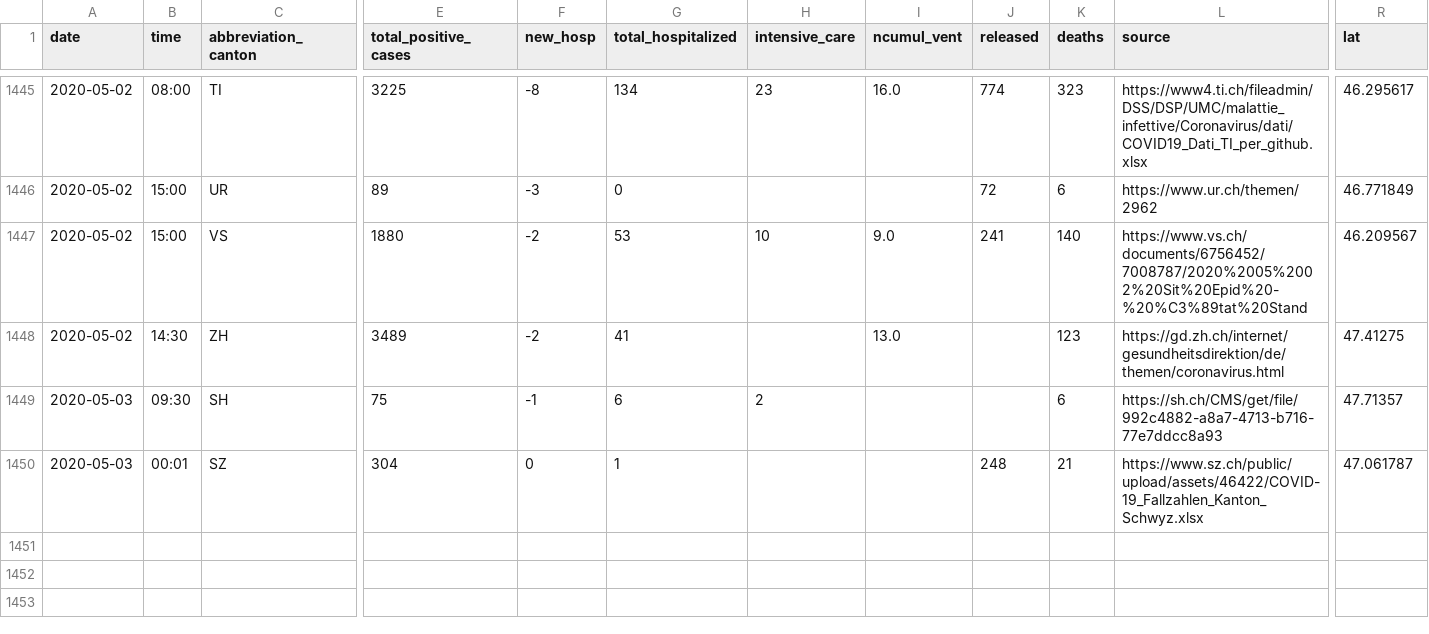
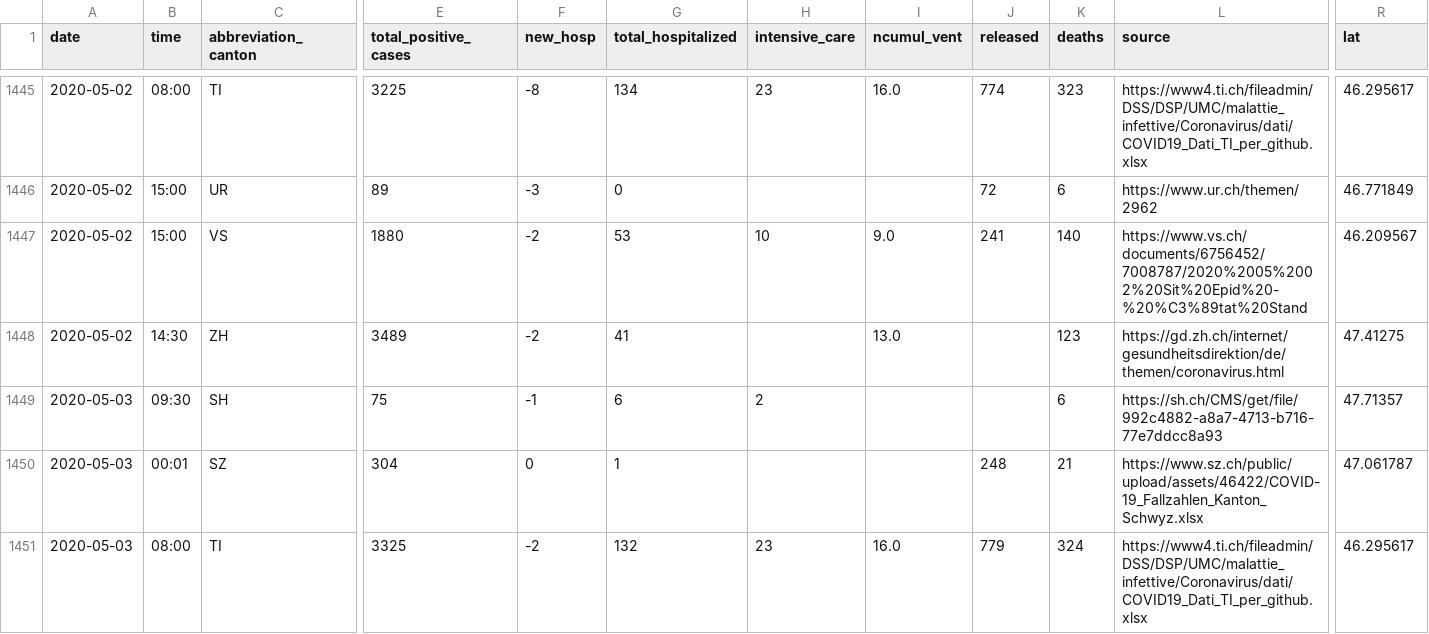
Before and after one commit to ddrobotec/ddrobotec.github.io, a CSV file: covid19_openzh_data/dd-covid19-openzh-cantons-series.csv, drawn as a sheet; only a part is shown, gaps mark what is left out; rows hold the shown columns only; the diff names each change by its address in the sheet, - before the commit and + after, or states it on an @@ line.

```diff
--- a/covid19_openzh_data/dd-covid19-openzh-cantons-series.csv
+++ b/covid19_openzh_data/dd-covid19-openzh-cantons-series.csv
+row 1451: 2020-05-03 | 08:00 | TI | 3325 | -2 | 132 | 23 | 16.0 | 779 | 324 | https://www4.ti.ch/fileadmin/DSS/DSP/UMC/malattie_infettive/Coronavirus/dati/COVID19_Dati_TI_per_github.xlsx | 46.295617
```
Also changed, not shown: covid19_openzh_data/dd-covid19-openzh-cantons-latest-by-time.csv, covid19_openzh_data/dd-covid19-openzh-cantons-latest.csv, 3 other files.
